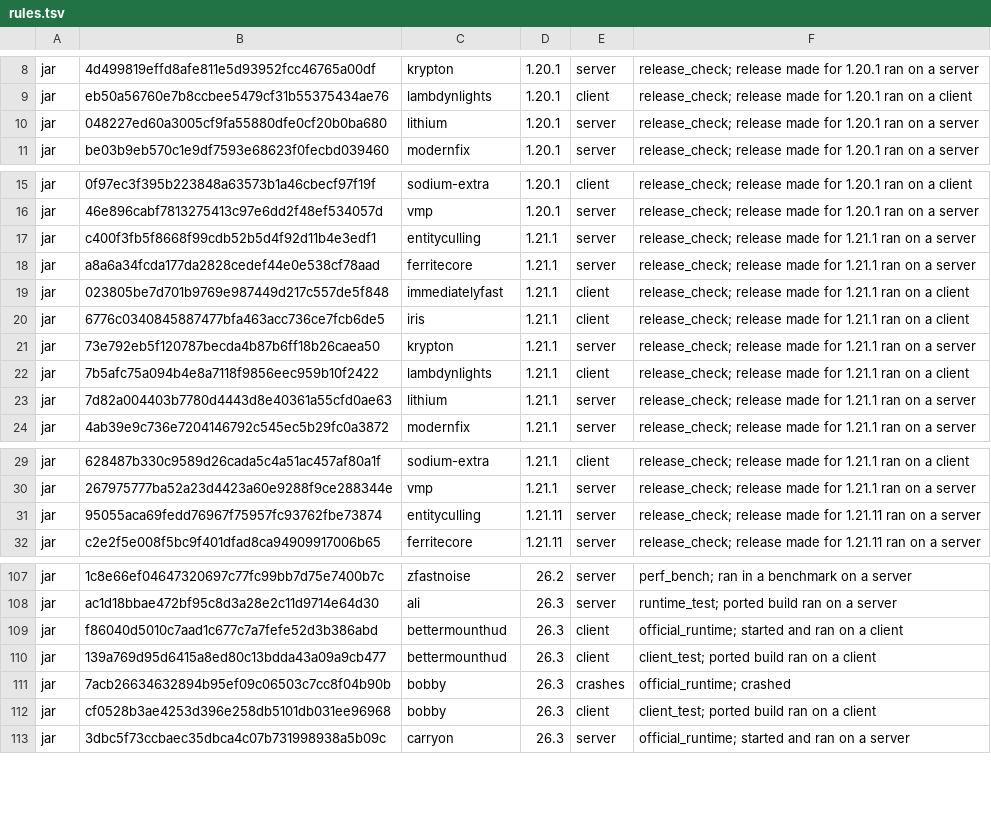
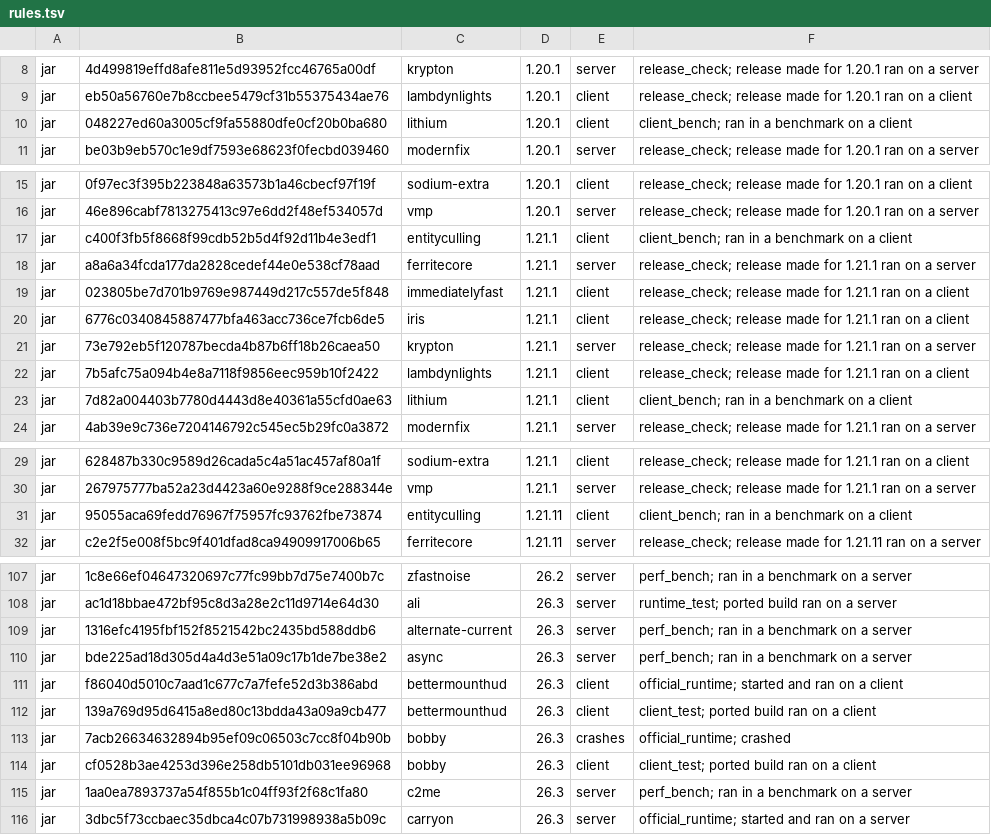
Before and after one commit to Modkeel/companion, a TSV file: game/resources/modkeel/rules.tsv, drawn as a sheet; only a part is shown, gaps mark what is left out; the diff covers the shown part only.

```diff
--- a/game/resources/modkeel/rules.tsv
+++ b/game/resources/modkeel/rules.tsv
@@ -9,3 +9,3 @@ jar	4d499819effd8afe811e5d93952fcc46765a00df	krypton	1.20.1	server	release_check
 jar	eb50a56760e7b8ccbee5479cf31b55375434ae76	lambdynlights	1.20.1	client	release_check; release made for 1.20.1 ran on a client
-jar	048227ed60a3005cf9fa55880dfe0cf20b0ba680	lithium	1.20.1	server	release_check; release made for 1.20.1 ran on a server
+jar	048227ed60a3005cf9fa55880dfe0cf20b0ba680	lithium	1.20.1	client	client_bench; ran in a benchmark on a client
 jar	be03b9eb570c1e9df7593e68623f0fecbd039460	modernfix	1.20.1	server	release_check; release made for 1.20.1 ran on a server
@@ -16,3 +16,3 @@ jar	0f97ec3f395b223848a63573b1a46cbecf97f19f	sodium-extra	1.20.1	client	release_
 jar	46e896cabf7813275413c97e6dd2f48ef534057d	vmp	1.20.1	server	release_check; release made for 1.20.1 ran on a server
-jar	c400f3fb5f8668f99cdb52b5d4f92d11b4e3edf1	entityculling	1.21.1	server	release_check; release made for 1.21.1 ran on a server
+jar	c400f3fb5f8668f99cdb52b5d4f92d11b4e3edf1	entityculling	1.21.1	client	client_bench; ran in a benchmark on a client
 jar	a8a6a34fcda177da2828cedef44e0e538cf78aad	ferritecore	1.21.1	server	release_check; release made for 1.21.1 ran on a server
@@ -22,3 +22,3 @@ jar	73e792eb5f120787becda4b87b6ff18b26caea50	krypton	1.21.1	server	release_check
 jar	7b5afc75a094b4e8a7118f9856eec959b10f2422	lambdynlights	1.21.1	client	release_check; release made for 1.21.1 ran on a client
-jar	7d82a004403b7780d4443d8e40361a55cfd0ae63	lithium	1.21.1	server	release_check; release made for 1.21.1 ran on a server
+jar	7d82a004403b7780d4443d8e40361a55cfd0ae63	lithium	1.21.1	client	client_bench; ran in a benchmark on a client
 jar	4ab39e9c736e7204146792c545ec5b29fc0a3872	modernfix	1.21.1	server	release_check; release made for 1.21.1 ran on a server
@@ -30,3 +30,3 @@ jar	628487b330c9589d26cada5c4a51ac457af80a1f	sodium-extra	1.21.1	client	release_
 jar	267975777ba52a23d4423a60e9288f9ce288344e	vmp	1.21.1	server	release_check; release made for 1.21.1 ran on a server
-jar	95055aca69fedd76967f75957fc93762fbe73874	entityculling	1.21.11	server	release_check; release made for 1.21.11 ran on a server
+jar	95055aca69fedd76967f75957fc93762fbe73874	entityculling	1.21.11	client	client_bench; ran in a benchmark on a client
 jar	c2e2f5e008f5bc9f401dfad8ca94909917006b65	ferritecore	1.21.11	server	release_check; release made for 1.21.11 ran on a server
@@ -108,2 +108,4 @@ jar	1c8e66ef04647320697c77fc99bb7d75e7400b7c	zfastnoise	26.2	server	perf_bench;
 jar	ac1d18bbae472bf95c8d3a28e2c11d9714e64d30	ali	26.3	server	runtime_test; ported build ran on a server
+jar	1316efc4195fbf152f8521542bc2435bd588ddb6	alternate-current	26.3	server	perf_bench; ran in a benchmark on a server
+jar	bde225ad18d305d4a4d3e51a09c17b1de7be38e2	async	26.3	server	perf_bench; ran in a benchmark on a server
 jar	f86040d5010c7aad1c677c7a7fefe52d3b386abd	bettermounthud	26.3	client	official_runtime; started and ran on a client
@@ -112,2 +114,3 @@ jar	7acb26634632894b95ef09c06503c7cc8f04b90b	bobby	26.3	crashes	official_runtime
 jar	cf0528b3ae4253d396e258db5101db031ee96968	bobby	26.3	client	client_test; ported build ran on a client
+jar	1aa0ea7893737a54f855b1c04ff93f2f68c1fa80	c2me	26.3	server	perf_bench; ran in a benchmark on a server
 jar	3dbc5f73ccbaec35dbca4c07b731998938a5b09c	carryon	26.3	server	official_runtime; started and ran on a server
```
Also changed, not shown: 25 added rows and 4 edited cells elsewhere in this file.
